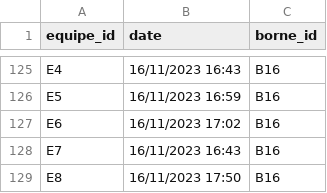
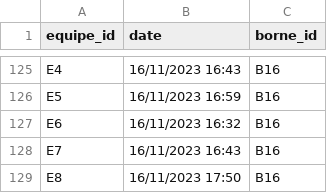
Before and after one commit to alemaitr/python_opendata_l2, a CSV file: ProjetRennes2Express/validation_badge.csv, drawn as a sheet; only a part is shown, gaps mark what is left out.

Commit message:
Finalisation projet Rennes 2 Express

```diff
--- a/ProjetRennes2Express/validation_badge.csv
+++ b/ProjetRennes2Express/validation_badge.csv
@@ -126,3 +126,3 @@ E4;16/11/2023 16:43;B16
 E5;16/11/2023 16:59;B16
-E6;16/11/2023 17:02;B16
+E6;16/11/2023 16:32;B16
 E7;16/11/2023 16:43;B16
```
Also changed, not shown: 3 other files.
